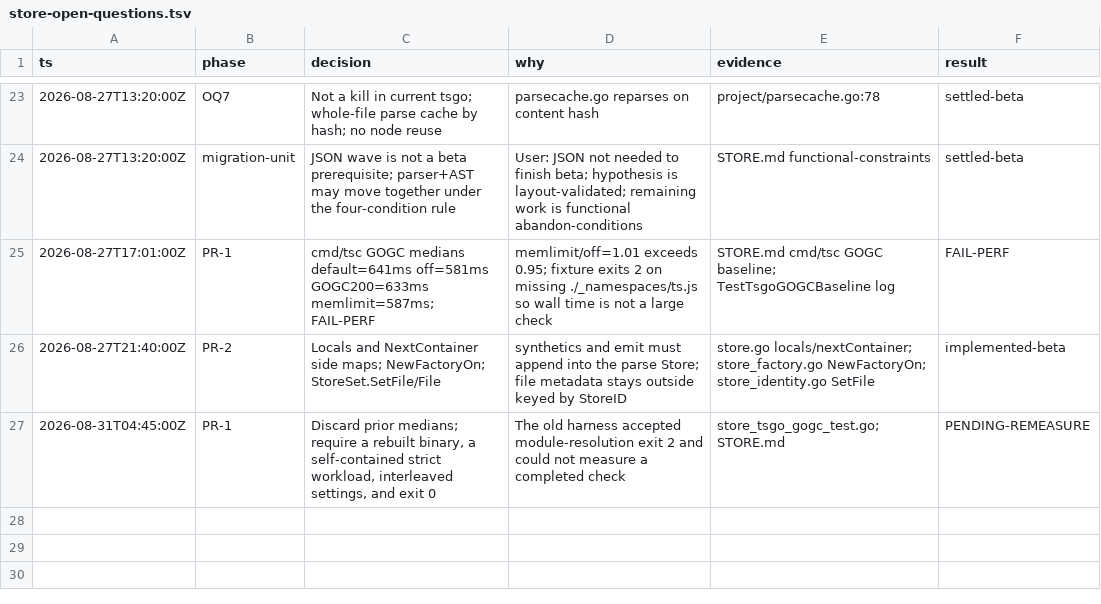
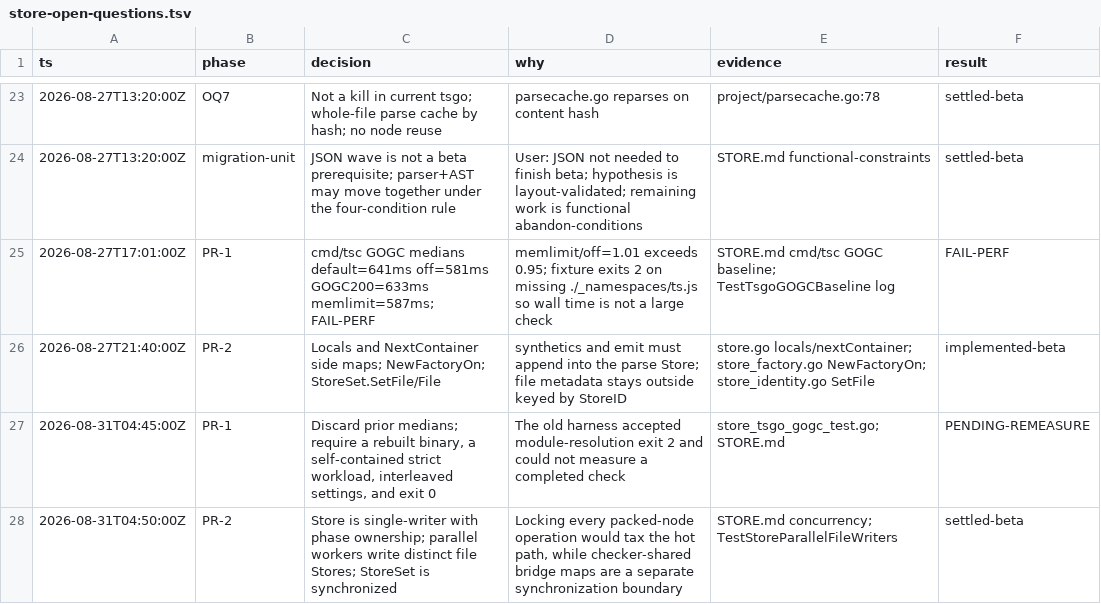
Before and after one commit to no-yan/TypeScript, a TSV file: tsc/.audit/store-open-questions.tsv, drawn as a sheet; only a part is shown, gaps mark what is left out; the diff names each change by its address in the sheet, - before the commit and + after, or states it on an @@ line.

```diff
--- a/tsc/.audit/store-open-questions.tsv
+++ b/tsc/.audit/store-open-questions.tsv
+row 28: 2026-08-31T04:50:00Z | PR-2 | Store is single-writer with phase ownership; parallel workers write distinct file Stores; StoreSet is synchronized | Locking every packed-node operation would tax the hot path, while checker-shared bridge maps are a separate synchronization boundary | STORE.md concurrency; TestStoreParallelFileWriters | settled-beta
```
Also changed, not shown: 4 other files.
